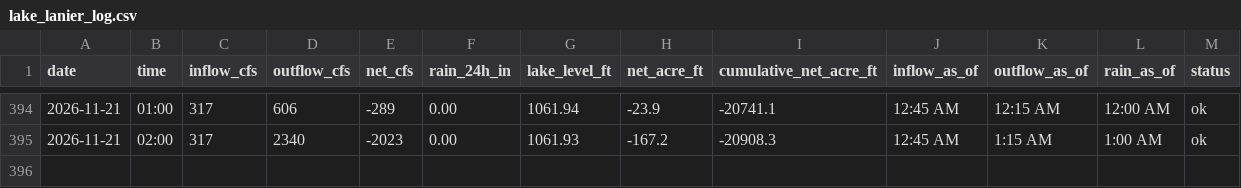
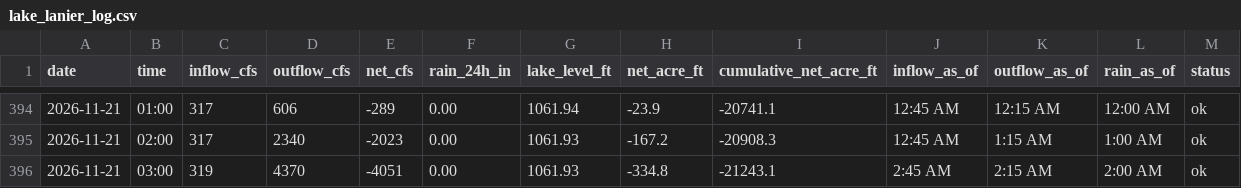
Before and after one commit to rjcanfield139-thwg/lake-lanier-logger, a CSV file: data/lake_lanier_log.csv, drawn as a sheet; only a part is shown, gaps mark what is left out; the diff names each change by its address in the sheet, - before the commit and + after, or states it on an @@ line.

```diff
--- a/data/lake_lanier_log.csv
+++ b/data/lake_lanier_log.csv
+row 396: 2026-11-21 | 03:00 | 319 | 4370 | -4051 | 0.00 | 1061.93 | -334.8 | -21243.1 | 2:45 AM | 2:15 AM | 2:00 AM | ok
```
Also changed, not shown: data/lake_lanier_daily.csv.
